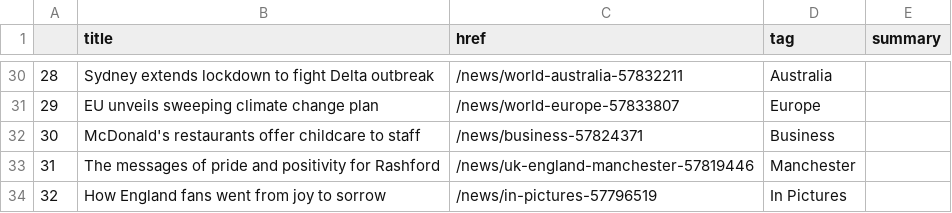
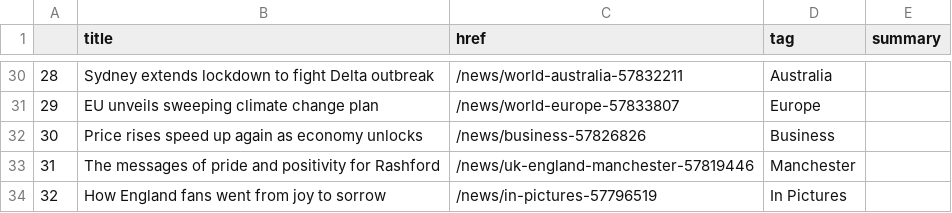
Before and after one commit to ichinichichi/automatic-scraper, a CSV file: bbc-headlines.csv, drawn as a sheet; only a part is shown, gaps mark what is left out.

```diff
--- a/bbc-headlines.csv
+++ b/bbc-headlines.csv
@@ -31,3 +31,3 @@
 29,EU unveils sweeping climate change plan,/news/world-europe-57833807,Europe,
-30,McDonald's restaurants offer childcare to staff,/news/business-57824371,Business,
+30,Price rises speed up again as economy unlocks,/news/business-57826826,Business,
 31,The messages of pride and positivity for Rashford,/news/uk-england-manchester-57819446,Manchester,
```
